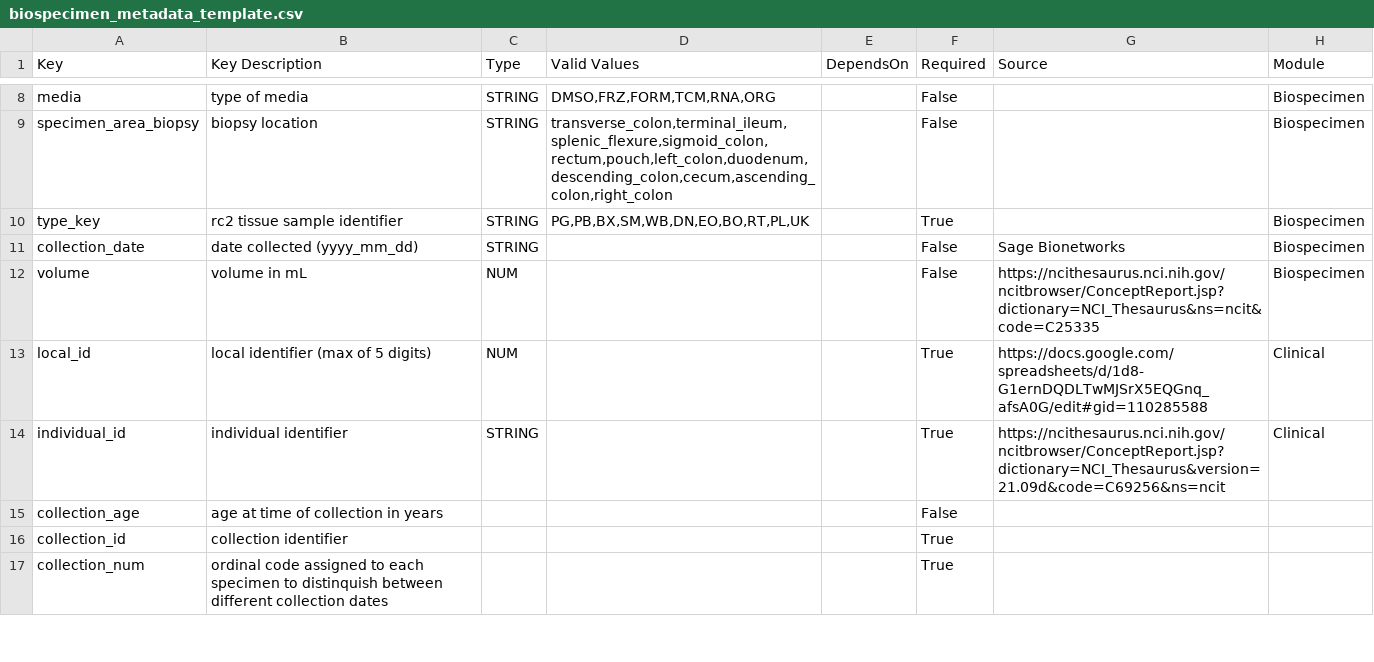
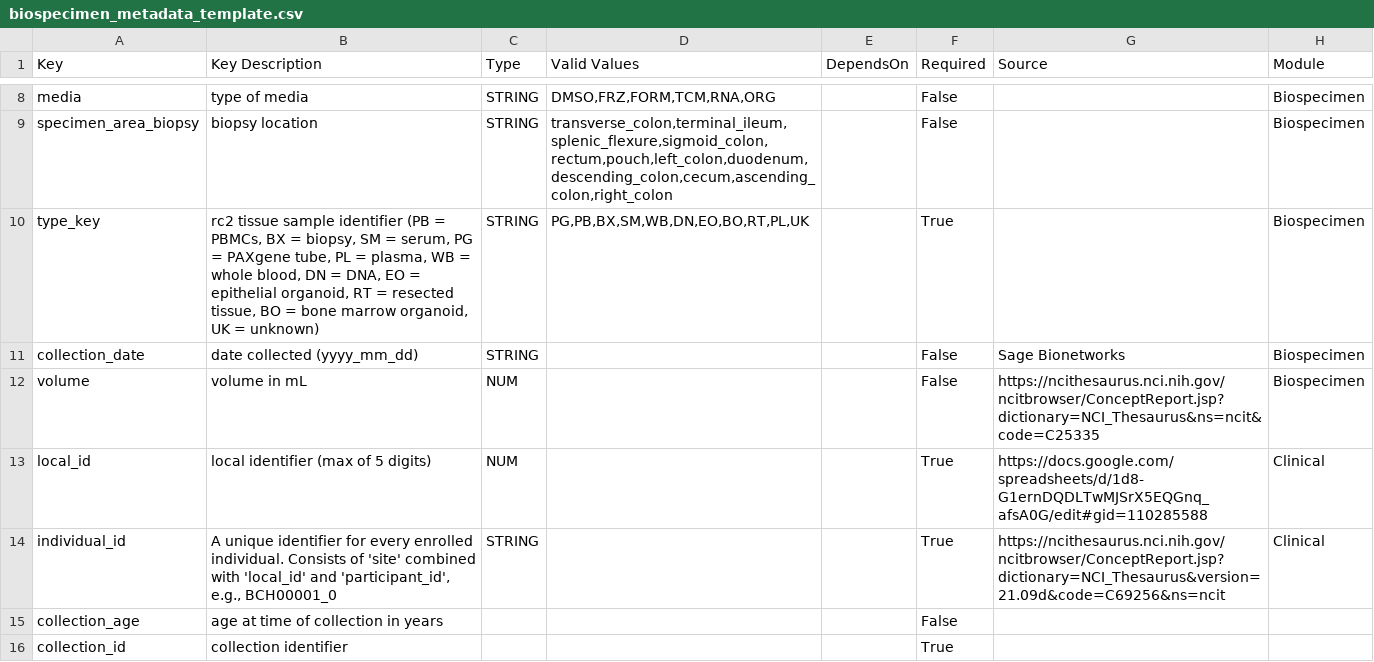
Before and after one commit to VEOIBD/data_models, a CSV file: _data/Metadata_Template/biospecimen_metadata_template.csv, drawn as a sheet; only a part is shown, gaps mark what is left out; the shorter side is filled out with more unchanged rows; the diff covers the shown part only.

Commit message:
Updated template files and pages

```diff
--- a/_data/Metadata_Template/biospecimen_metadata_template.csv
+++ b/_data/Metadata_Template/biospecimen_metadata_template.csv
@@ -9,3 +9,3 @@ media,type of media,STRING,"DMSO,FRZ,FORM,TCM,RNA,ORG",,False,,Biospecimen
 specimen_area_biopsy,biopsy location,STRING,"transverse_colon,terminal_ileum,splenic_flexure,sigmoid_colon,rectum,pouch,left_colon,duodenum,descending_colon,cecum,ascending_colon,right_colon",,False,,Biospecimen
-type_key,rc2 tissue sample identifier,STRING,"PG,PB,BX,SM,WB,DN,EO,BO,RT,PL,UK",,True,,Biospecimen
+type_key,"rc2 tissue sample identifier (PB = PBMCs, BX = biopsy, SM = serum, PG = PAXgene tube, PL = plasma, WB = whole blood, DN = DNA, EO = epithelial organoid, RT = resected tissue, BO = bone marrow organoid, UK = unknown)",STRING,"PG,PB,BX,SM,WB,DN,EO,BO,RT,PL,UK",,True,,Biospecimen
 collection_date,date collected (yyyy_mm_dd),STRING,,,False,Sage Bionetworks,Biospecimen
@@ -13,3 +13,3 @@ volume,volume in mL,NUM,,,False,https://ncithesaurus.nci.nih.gov/ncitbrowser/Con
 local_id,local identifier (max of 5 digits),NUM,,,True,https://docs.google.com/spreadsheets/d/1d8-G1ernDQDLTwMJSrX5EQGnq_afsA0G/edit#gid=110285588,Clinical
-individual_id,individual identifier,STRING,,,True,https://ncithesaurus.nci.nih.gov/ncitbrowser/ConceptReport.jsp?dictionary=NCI_Thesaurus&version=21.09d&code=C69256&ns=ncit,Clinical
+individual_id,"A unique identifier for every enrolled individual. Consists of 'site' combined with 'local_id' and 'participant_id', e.g., BCH00001_0",STRING,,,True,https://ncithesaurus.nci.nih.gov/ncitbrowser/ConceptReport.jsp?dictionary=NCI_Thesaurus&version=21.09d&code=C69256&ns=ncit,Clinical
 collection_age,age at time of collection in years,,,,False,,
```
Also changed, not shown: 2 edited cells elsewhere in this file, _data/Metadata_Template/bulk_RNASeq_assay_template.csv, _data/Metadata_Template/clinical_metadata_template.csv, 11 other files.
